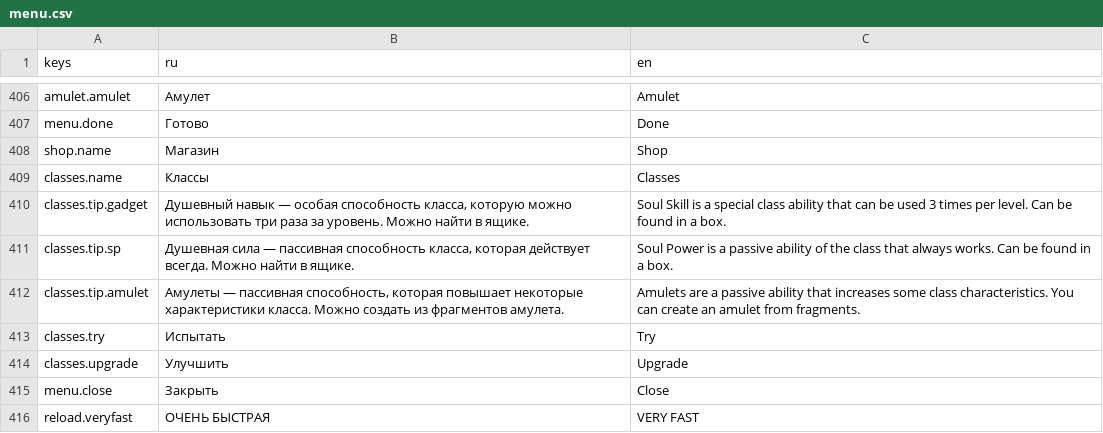
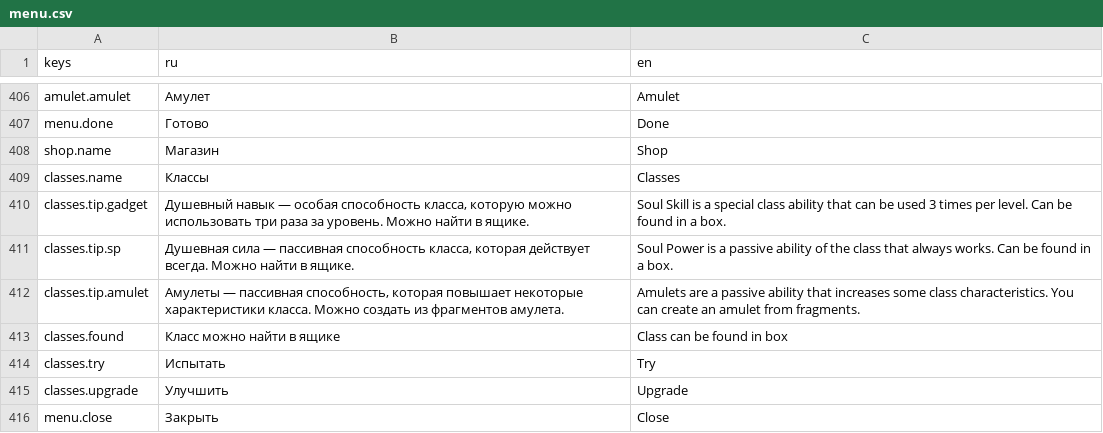
Before and after one commit to Diamond-Studio-GAMES/alpha-platformer2, a CSV file: misc/translations/menu.csv, drawn as a sheet; only a part is shown, gaps mark what is left out; the shorter side is filled out with more unchanged rows; the diff names each change by its address in the sheet, - before the commit and + after, or states it on an @@ line.

```diff
--- a/misc/translations/menu.csv
+++ b/misc/translations/menu.csv
+row 413: classes.found | Класс можно найти в ящике | Class can be found in box
```
Also changed, not shown: misc/translations/minigames.csv, 12 other files.
